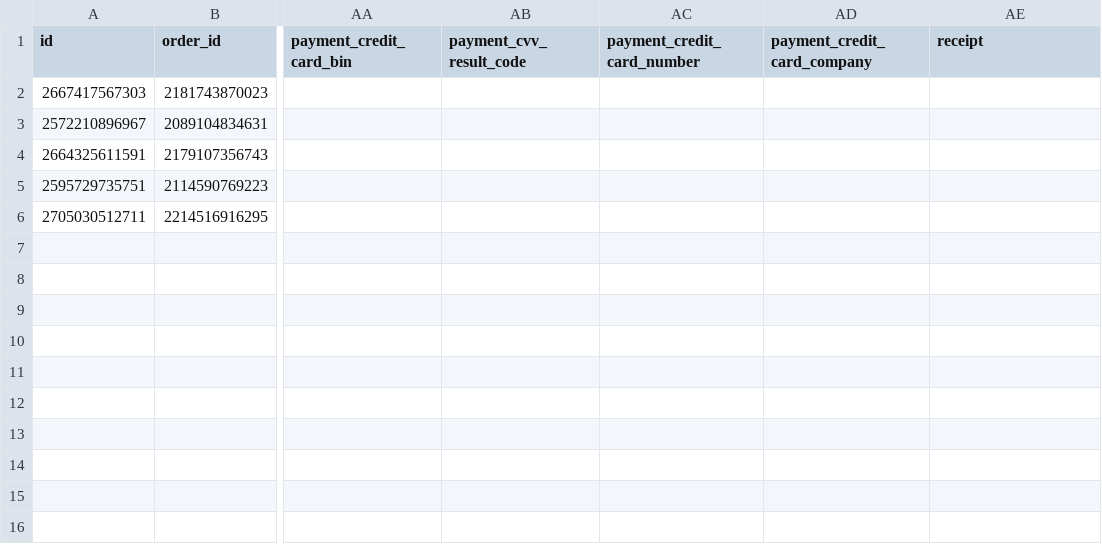
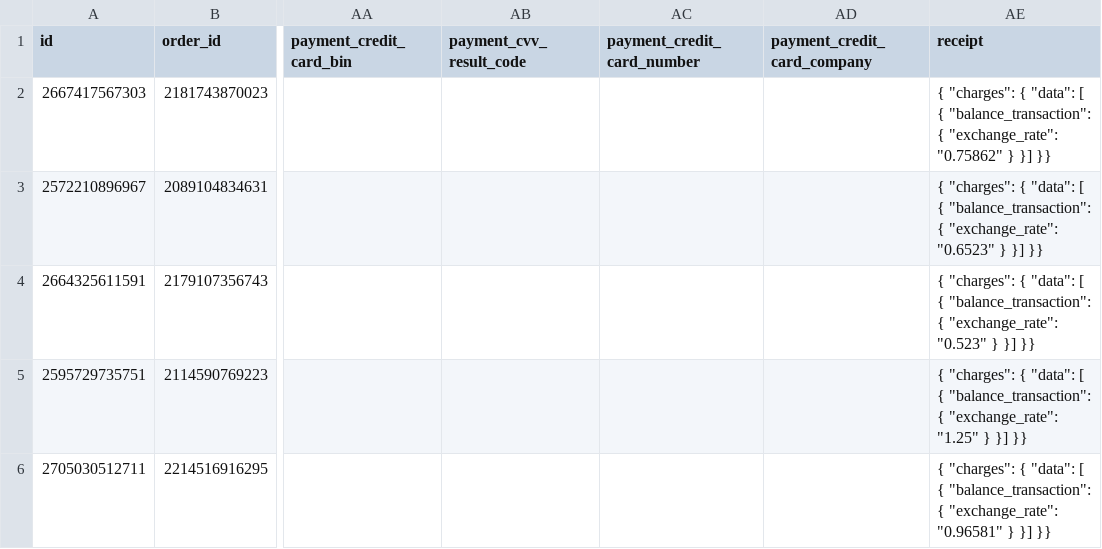
Before and after one commit to fivetran/dbt_shopify, a CSV file: integration_tests/data/shopify_transaction_data.csv, drawn as a sheet; only a part is shown, gaps mark what is left out; the diff names each change by its address in the sheet, - before the commit and + after, or states it on an @@ line.

```diff
--- a/integration_tests/data/shopify_transaction_data.csv
+++ b/integration_tests/data/shopify_transaction_data.csv
-AE2 (receipt): (empty)
+AE2 (receipt): { "charges": { "data": [ { "balance_transaction": { "exchange_rate": "0.75862" } }] }}
-AE3 (receipt): (empty)
+AE3 (receipt): { "charges": { "data": [ { "balance_transaction": { "exchange_rate": "0.6523" } }] }}
-AE4 (receipt): (empty)
+AE4 (receipt): { "charges": { "data": [ { "balance_transaction": { "exchange_rate": "0.523" } }] }}
-AE5 (receipt): (empty)
+AE5 (receipt): { "charges": { "data": [ { "balance_transaction": { "exchange_rate": "1.25" } }] }}
-AE6 (receipt): (empty)
+AE6 (receipt): { "charges": { "data": [ { "balance_transaction": { "exchange_rate": "0.96581" } }] }}
```
Also changed, not shown: 18 other files.
